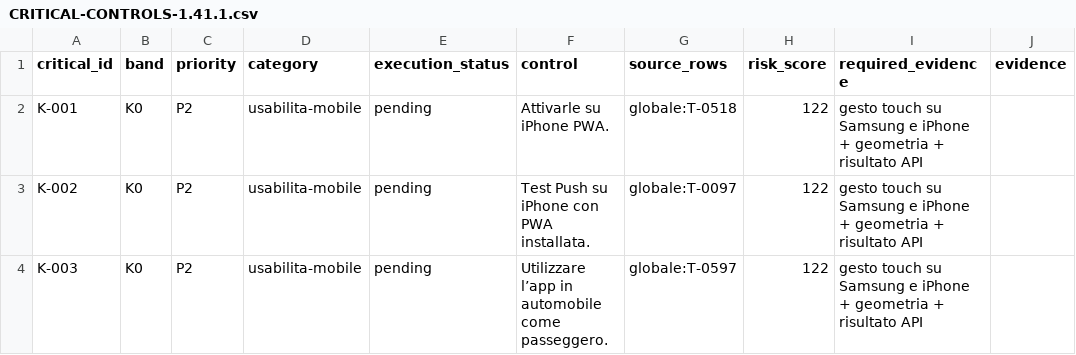
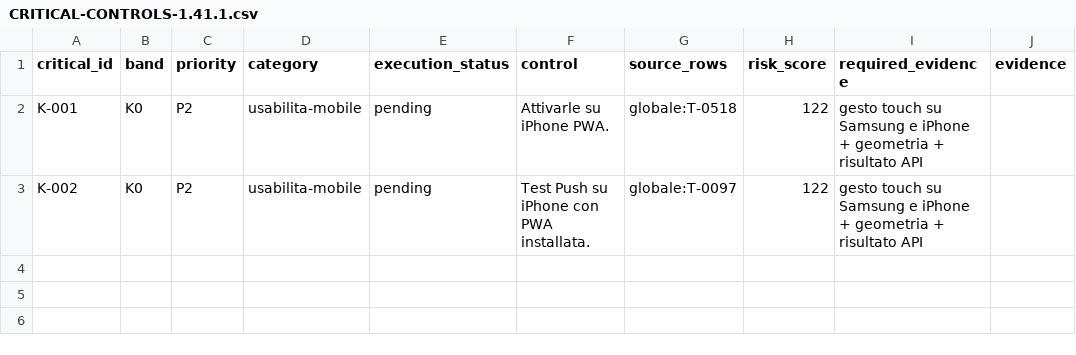
Before and after one commit to andreacivi80/viaggio-in-india, a CSV file: docs/CRITICAL-CONTROLS-1.41.1.csv, drawn as a sheet.

```diff
--- a/docs/CRITICAL-CONTROLS-1.41.1.csv
+++ b/docs/CRITICAL-CONTROLS-1.41.1.csv
@@ -3,2 +3 @@ K-001,K0,P2,usabilita-mobile,pending,Attivarle su iPhone PWA.,globale:T-0518,122
 K-002,K0,P2,usabilita-mobile,pending,Test Push su iPhone con PWA installata.,globale:T-0097,122,gesto touch su Samsung e iPhone + geometria + risultato API,
-K-003,K0,P2,usabilita-mobile,pending,Utilizzare l’app in automobile come passeggero.,globale:T-0597,122,gesto touch su Samsung e iPhone + geometria + risultato API,
```
Also changed, not shown: docs/CONTROL-COVERAGE.csv, docs/INTERACTIVE-INVENTORY.csv, 13 other files.
